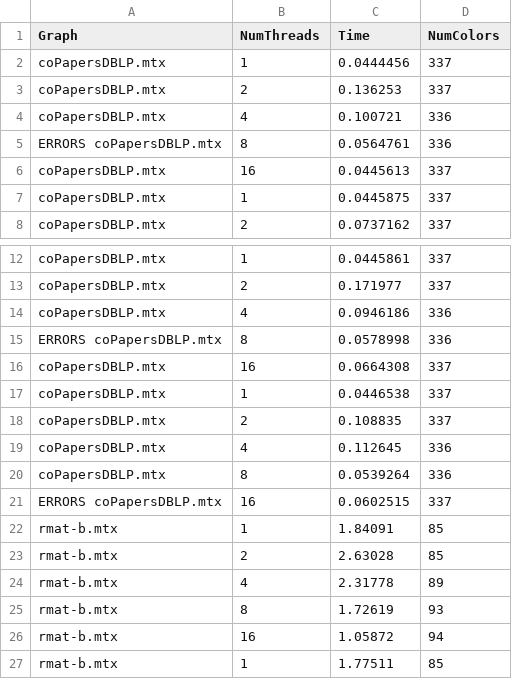
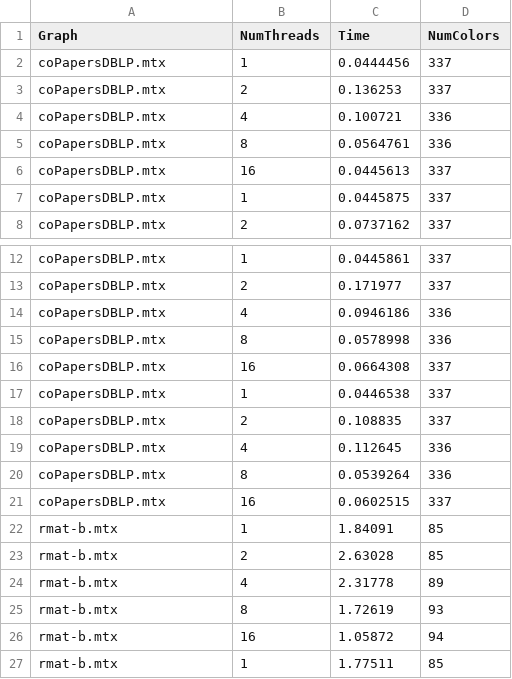
Before and after one commit to YigitAras/OpenMP_Matrix_Permanent_Parallel, a CSV file: results.csv, drawn as a sheet; only a part is shown, gaps mark what is left out.

Commit message:
Update results.csv

```diff
--- a/results.csv
+++ b/results.csv
@@ -4,3 +4,3 @@ coPapersDBLP.mtx,2,0.136253,337
 coPapersDBLP.mtx,4,0.100721,336
- ERRORS coPapersDBLP.mtx,8,0.0564761,336
+coPapersDBLP.mtx,8,0.0564761,336
 coPapersDBLP.mtx,16,0.0445613,337
@@ -14,3 +14,3 @@ coPapersDBLP.mtx,2,0.171977,337
 coPapersDBLP.mtx,4,0.0946186,336
- ERRORS coPapersDBLP.mtx,8,0.0578998,336
+coPapersDBLP.mtx,8,0.0578998,336
 coPapersDBLP.mtx,16,0.0664308,337
@@ -20,3 +20,3 @@ coPapersDBLP.mtx,4,0.112645,336
 coPapersDBLP.mtx,8,0.0539264,336
- ERRORS coPapersDBLP.mtx,16,0.0602515,337
+coPapersDBLP.mtx,16,0.0602515,337
 rmat-b.mtx,1,1.84091,85
```
